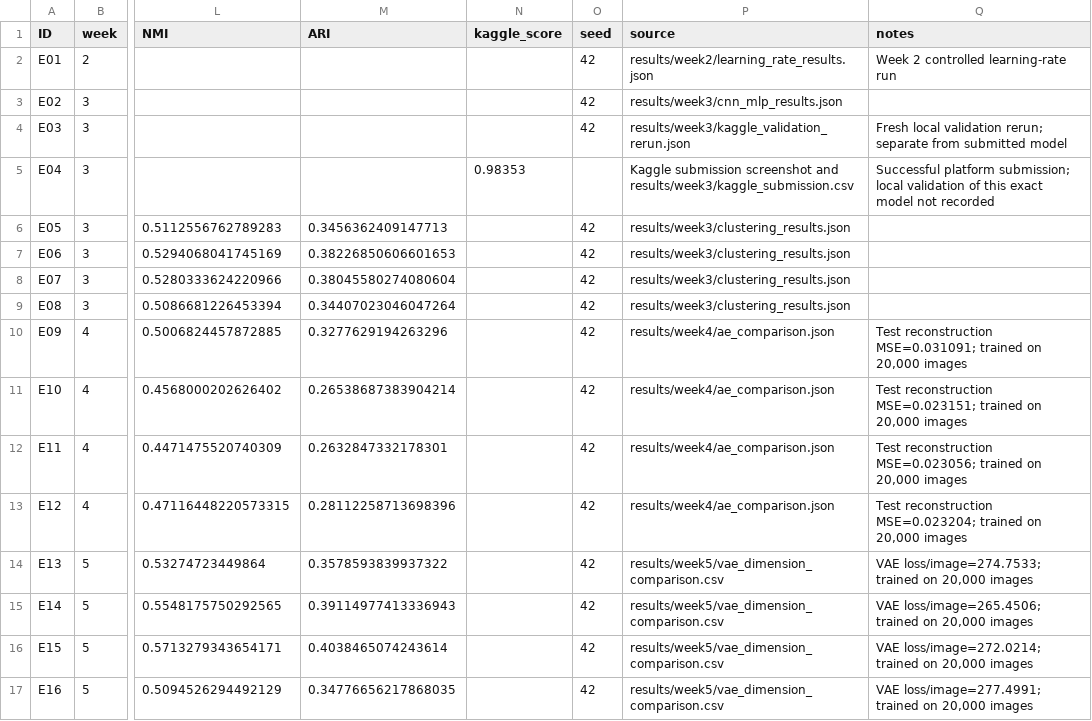
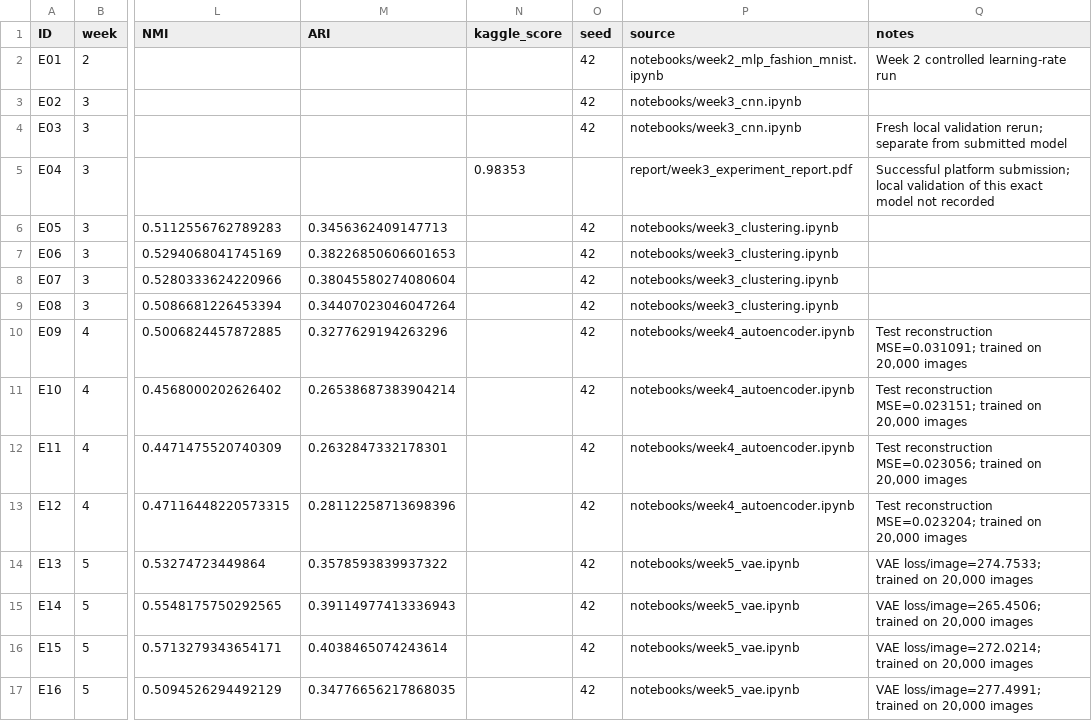
Before and after one commit to wangfeixuan/research, a CSV file: results/experiments.csv, drawn as a sheet; only a part is shown, gaps mark what is left out; the diff names each change by its address in the sheet, - before the commit and + after, or states it on an @@ line.

```diff
--- a/results/experiments.csv
+++ b/results/experiments.csv
-P2 (source): results/week2/learning_rate_results.json
+P2 (source): notebooks/week2_mlp_fashion_mnist.ipynb
-P3 (source): results/week3/cnn_mlp_results.json
+P3 (source): notebooks/week3_cnn.ipynb
-P4 (source): results/week3/kaggle_validation_rerun.json
+P4 (source): notebooks/week3_cnn.ipynb
-P5 (source): Kaggle submission screenshot and results/week3/kaggle_submission.csv
+P5 (source): report/week3_experiment_report.pdf
-P6:P9 (source): results/week3/clustering_results.json
+P6:P9 (source): notebooks/week3_clustering.ipynb
-P10:P13 (source): results/week4/ae_comparison.json
+P10:P13 (source): notebooks/week4_autoencoder.ipynb
-P14:P17 (source): results/week5/vae_dimension_comparison.csv
+P14:P17 (source): notebooks/week5_vae.ipynb
```
Also changed, not shown: 22 other files.
